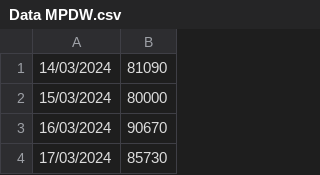
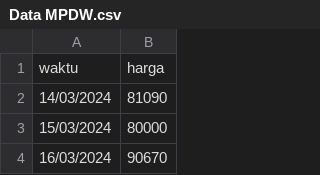
Before and after one commit to adindashabrina/G1401221081-Dinda-P2, a CSV file: Data MPDW.csv, drawn as a sheet; only a part is shown; the shorter side is filled out with more unchanged rows.

Commit message:
100 Data MPDW Praktikum.csv

```diff
--- a/Data MPDW.csv
+++ b/Data MPDW.csv
@@ -1 +1,2 @@
+waktu,harga
 14/03/2024,81090
```
